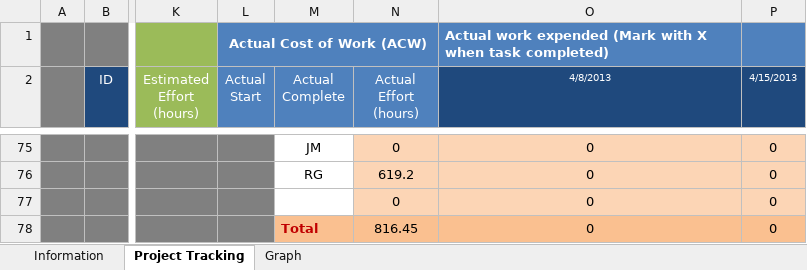
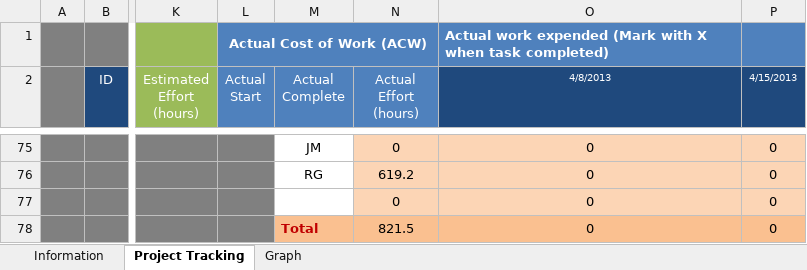
Before and after one commit to jmgirao/projetosoftware1213, an Excel workbook: Docs/Project Management/Tracking_EV_Analysis.xlsm, sheet Project Tracking, drawn as a sheet; only a part is shown, gaps mark what is left out; values as stored, in another font and other column widths than the file's, no borders; conditional formats not drawn; the diff covers the shown part only; the diff names each change by its address in the sheet, - before the commit and + after, or states it on an @@ line.

```diff
--- a/Docs/Project Management/Tracking_EV_Analysis.xlsm (sheet Project Tracking)
+++ b/Docs/Project Management/Tracking_EV_Analysis.xlsm (sheet Project Tracking)
-N78 (Actual Effort (hours)): 816.45
+N78 (Actual Effort (hours)): 821.5
```
Also changed, not shown: 15 edited cells elsewhere in this sheet, charts or pictures.
